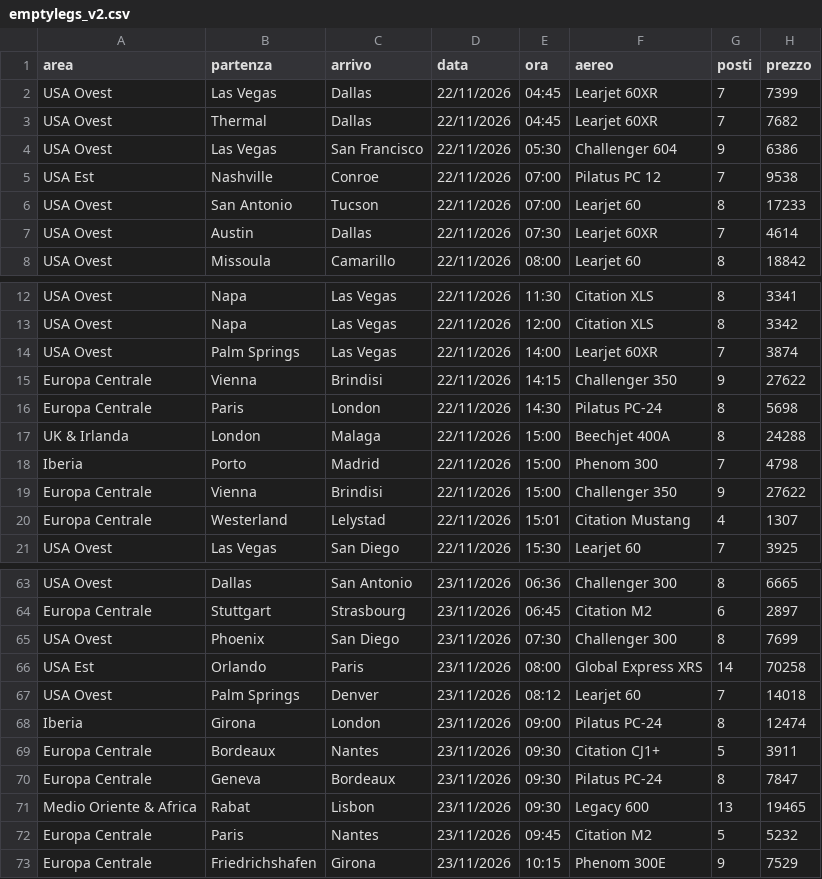
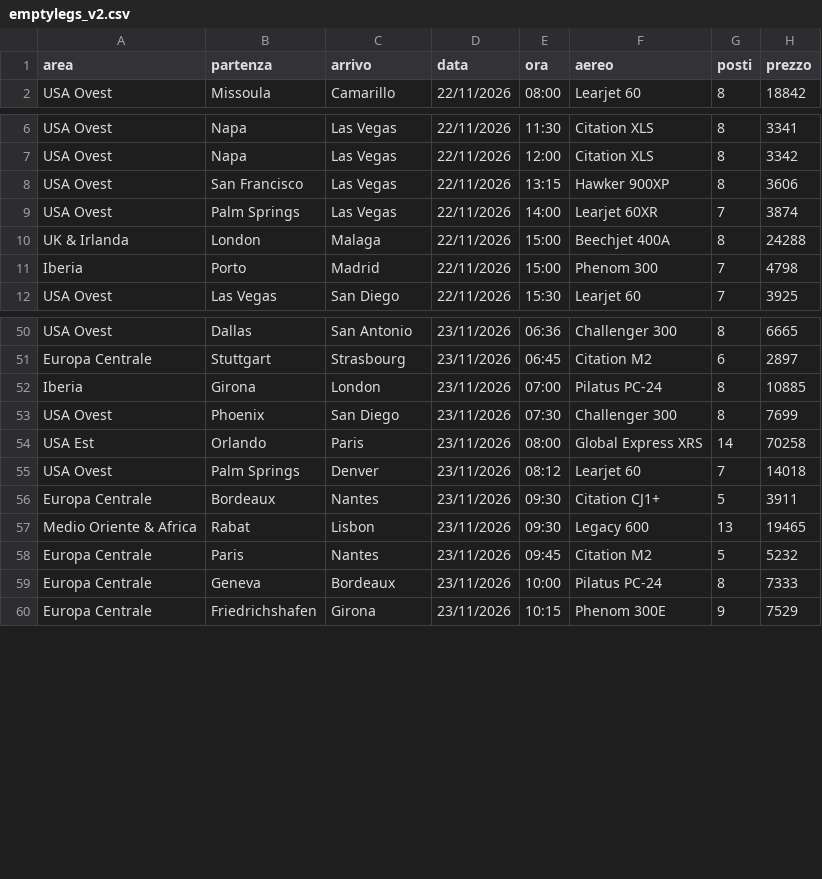
Before and after one commit to Stefano-1898/ypj-emptylegs, a CSV file: data/emptylegs_v2.csv, drawn as a sheet; only a part is shown, gaps mark what is left out; removed rows and columns are numbered as before the commit, all else as after; the diff covers the shown part only; the diff names each change by its address in the sheet, - before the commit and + after, or states it on an @@ line.

```diff
--- a/data/emptylegs_v2.csv
+++ b/data/emptylegs_v2.csv
-row 2: USA Ovest | Las Vegas | Dallas | 22/11/2026 | 04:45 | Learjet 60XR | 7 | 7399
-row 3: USA Ovest | Thermal | Dallas | 22/11/2026 | 04:45 | Learjet 60XR | 7 | 7682
-row 4: USA Ovest | Las Vegas | San Francisco | 22/11/2026 | 05:30 | Challenger 604 | 9 | 6386
-row 5: USA Est | Nashville | Conroe | 22/11/2026 | 07:00 | Pilatus PC 12 | 7 | 9538
-row 6: USA Ovest | San Antonio | Tucson | 22/11/2026 | 07:00 | Learjet 60 | 8 | 17233
-row 7: USA Ovest | Austin | Dallas | 22/11/2026 | 07:30 | Learjet 60XR | 7 | 4614
+row 8: USA Ovest | San Francisco | Las Vegas | 22/11/2026 | 13:15 | Hawker 900XP | 8 | 3606
-row 15: Europa Centrale | Vienna | Brindisi | 22/11/2026 | 14:15 | Challenger 350 | 9 | 27622
-row 16: Europa Centrale | Paris | London | 22/11/2026 | 14:30 | Pilatus PC-24 | 8 | 5698
-row 19: Europa Centrale | Vienna | Brindisi | 22/11/2026 | 15:00 | Challenger 350 | 9 | 27622
-row 20: Europa Centrale | Westerland | Lelystad | 22/11/2026 | 15:01 | Citation Mustang | 4 | 1307
+row 52: Iberia | Girona | London | 23/11/2026 | 07:00 | Pilatus PC-24 | 8 | 10885
-row 68: Iberia | Girona | London | 23/11/2026 | 09:00 | Pilatus PC-24 | 8 | 12474
-row 70: Europa Centrale | Geneva | Bordeaux | 23/11/2026 | 09:30 | Pilatus PC-24 | 8 | 7847
+row 59: Europa Centrale | Geneva | Bordeaux | 23/11/2026 | 10:00 | Pilatus PC-24 | 8 | 7333
```
Also changed, not shown: 1 added row, 4 removed rows, 3 moved rows and 3 edited cells elsewhere in this file, data/emptylegs.csv, 4 other files.
